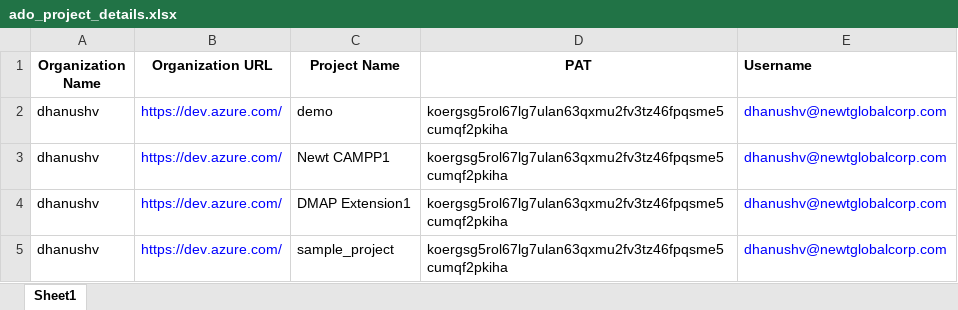
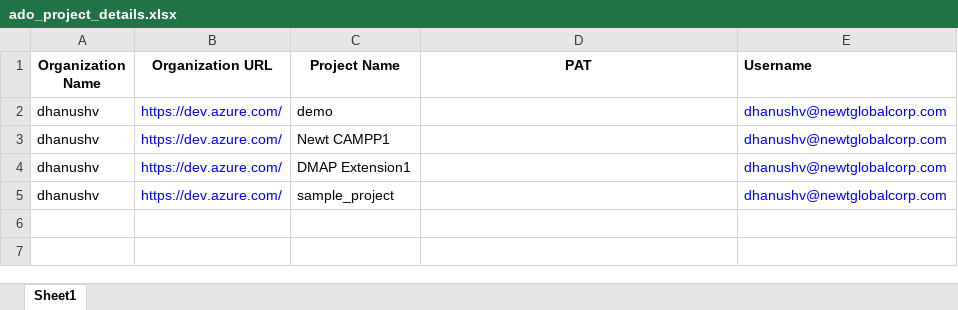
Before and after one commit to 2018115025/JiraToADO_Migration, an Excel workbook: ado_project_details.xlsx, sheet Sheet1, drawn as a sheet; values as stored, in another font and other column widths than the file's, no borders; the diff names each change by its address in the sheet, - before the commit and + after, or states it on an @@ line.

```diff
--- a/ado_project_details.xlsx (sheet Sheet1)
+++ b/ado_project_details.xlsx (sheet Sheet1)
-D2:D5 (PAT): koergsg5rol67lg7ulan63qxmu2fv3tz46fpqsme5cumqf2pkiha
+D2:D5 (PAT): (empty)
```
Also changed, not shown: jira_project_details.xlsx, 2 other files.
